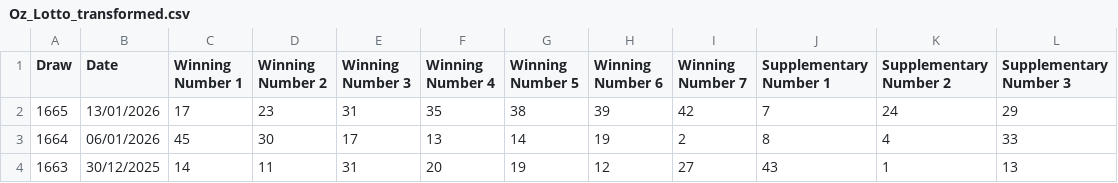
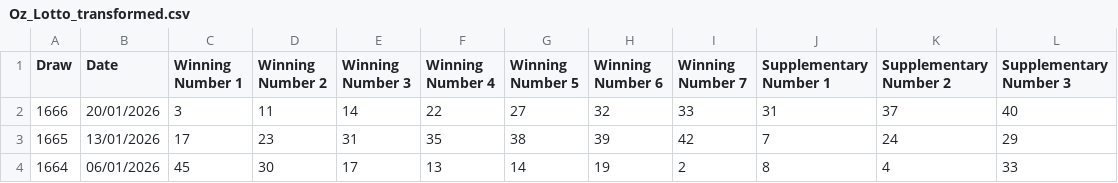
Before and after one commit to hareshaprajapati/langgraph-agentic-ai, a CSV file: Single_V2_0/Tuesday/Oz_Lotto_transformed.csv (was Single_V2_0/Oz_Lotto_transformed.csv), drawn as a sheet; only a part is shown; the shorter side is filled out with more unchanged rows; the diff names each change by its address in the sheet, - before the commit and + after, or states it on an @@ line.

```diff
--- a/Single_V2_0/Oz_Lotto_transformed.csv
+++ b/Single_V2_0/Tuesday/Oz_Lotto_transformed.csv
+row 2: 1666 | 20/01/2026 | 3 | 11 | 14 | 22 | 27 | 32 | 33 | 31 | 37 | 40
```
Also changed, not shown: Single_V2_0/cross_lotto_data.csv, 14 other files.
